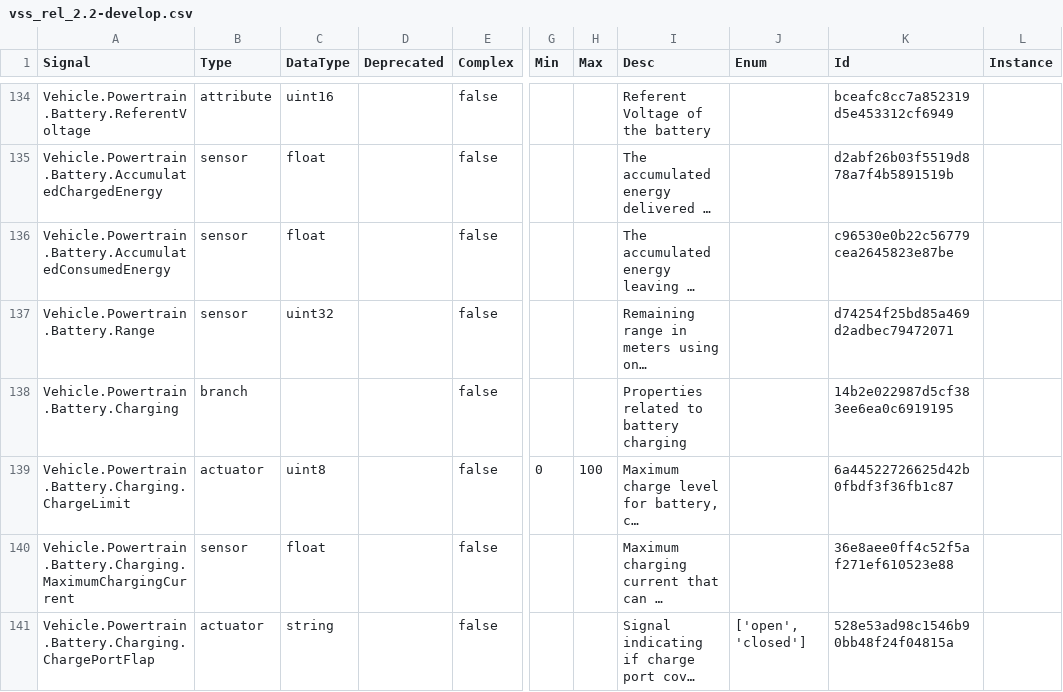
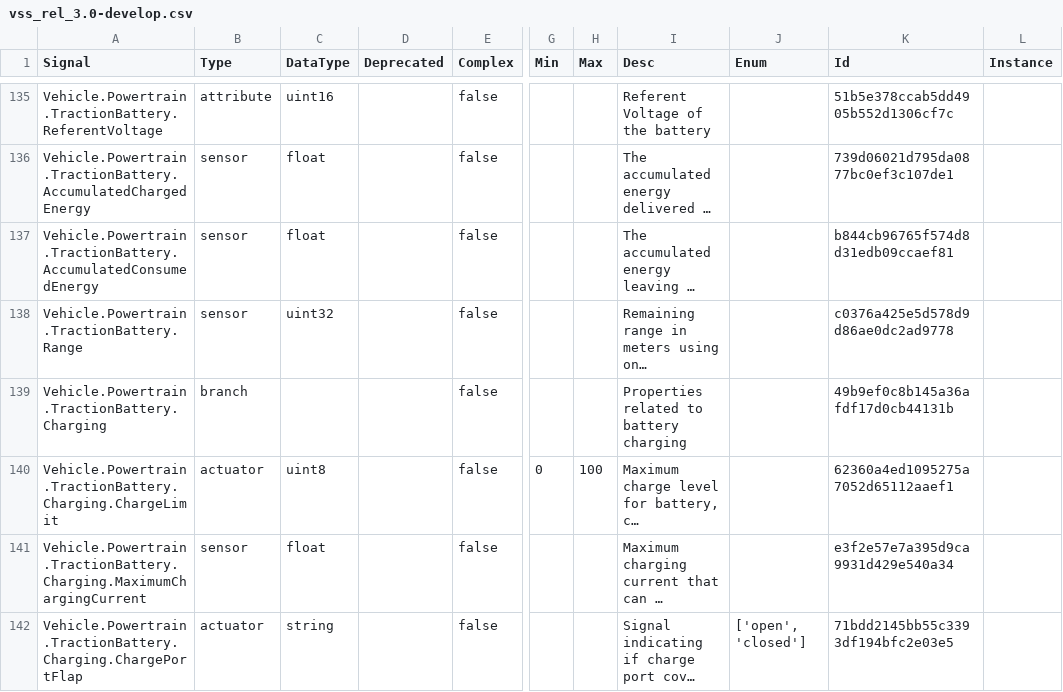
Before and after one commit to erikbosch/vehicle_signal_specification, a CSV file: releases/nightly/vss_rel_3.0-develop.csv (was releases/nightly/vss_rel_2.2-develop.csv), drawn as a sheet; only a part is shown, gaps mark what is left out; long unchanged cells end in …; addresses are those after the commit; the diff covers the shown part only; the diff names each change by its address in the sheet, - before the commit and + after, or states it on an @@ line.

```diff
--- a/releases/nightly/vss_rel_2.2-develop.csv
+++ b/releases/nightly/vss_rel_3.0-develop.csv
-A135 (Signal): Vehicle.Powertrain.Battery.ReferentVoltage
+A135 (Signal): Vehicle.Powertrain.TractionBattery.ReferentVoltage
-K135 (Id): bceafc8cc7a852319d5e453312cf6949
+K135 (Id): 51b5e378ccab5dd4905b552d1306cf7c
-A136 (Signal): Vehicle.Powertrain.Battery.AccumulatedChargedEnergy
+A136 (Signal): Vehicle.Powertrain.TractionBattery.AccumulatedChargedEnergy
-K136 (Id): d2abf26b03f5519d878a7f4b5891519b
+K136 (Id): 739d06021d795da0877bc0ef3c107de1
-A137 (Signal): Vehicle.Powertrain.Battery.AccumulatedConsumedEnergy
+A137 (Signal): Vehicle.Powertrain.TractionBattery.AccumulatedConsumedEnergy
-K137 (Id): c96530e0b22c56779cea2645823e87be
+K137 (Id): b844cb96765f574d8d31edb09ccaef81
-A138 (Signal): Vehicle.Powertrain.Battery.Range
+A138 (Signal): Vehicle.Powertrain.TractionBattery.Range
-K138 (Id): d74254f25bd85a469d2adbec79472071
+K138 (Id): c0376a425e5d578d9d86ae0dc2ad9778
-A139 (Signal): Vehicle.Powertrain.Battery.Charging
+A139 (Signal): Vehicle.Powertrain.TractionBattery.Charging
-K139 (Id): 14b2e022987d5cf383ee6ea0c6919195
+K139 (Id): 49b9ef0c8b145a36afdf17d0cb44131b
-A140 (Signal): Vehicle.Powertrain.Battery.Charging.ChargeLimit
+A140 (Signal): Vehicle.Powertrain.TractionBattery.Charging.ChargeLimit
-K140 (Id): 6a44522726625d42b0fbdf3f36fb1c87
+K140 (Id): 62360a4ed1095275a7052d65112aaef1
-A141 (Signal): Vehicle.Powertrain.Battery.Charging.MaximumChargingCurrent
+A141 (Signal): Vehicle.Powertrain.TractionBattery.Charging.MaximumChargingCurrent
-K141 (Id): 36e8aee0ff4c52f5af271ef610523e88
+K141 (Id): e3f2e57e7a395d9ca9931d429e540a34
-A142 (Signal): Vehicle.Powertrain.Battery.Charging.ChargePortFlap
+A142 (Signal): Vehicle.Powertrain.TractionBattery.Charging.ChargePortFlap
-K142 (Id): 528e53ad98c1546b90bb48f24f04815a
+K142 (Id): 71bdd2145bb55c3393df194bfc2e03e5
```
Also changed, not shown: 4 added rows, 4 removed rows and 71 edited cells elsewhere in this file, 36 other files.
